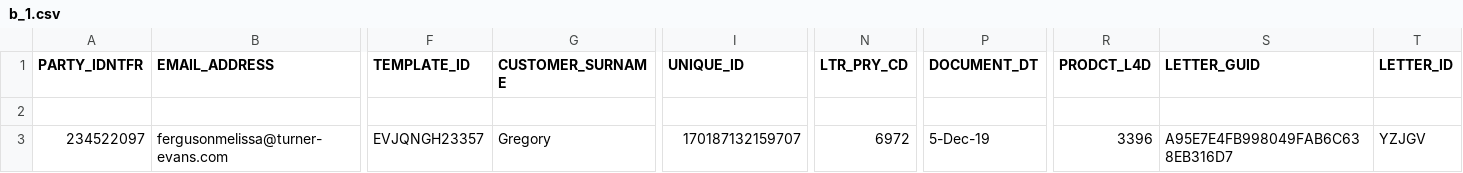
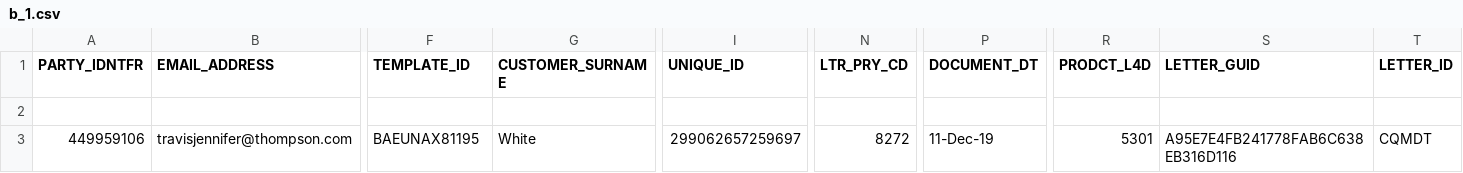
Before and after one commit to DnMasterox/HW, a CSV file: Resources/b_1.csv, drawn as a sheet; only a part is shown, gaps mark what is left out; removed rows and columns are numbered as before the commit, all else as after; rows hold the shown columns only; the diff names each change by its address in the sheet, - before the commit and + after, or states it on an @@ line.

```diff
--- a/Resources/b_1.csv
+++ b/Resources/b_1.csv
-row 3: 234522097 | fergusonmelissa@turner-evans.com | EVJQNGH23357 | Gregory | 170187132159707 | 6972 | 5-Dec-19 | 3396 | A95E7E4FB998049FAB6C638EB316D7 | YZJGV
+row 3: 449959106 | travisjennifer@thompson.com | BAEUNAX81195 | White | 299062657259697 | 8272 | 11-Dec-19 | 5301 | A95E7E4FB241778FAB6C638EB316D116 | CQMDT
```
Also changed, not shown: 1 other file.
